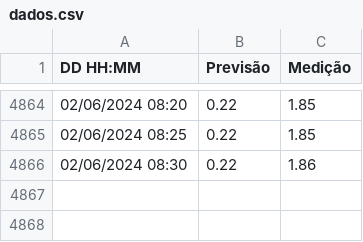
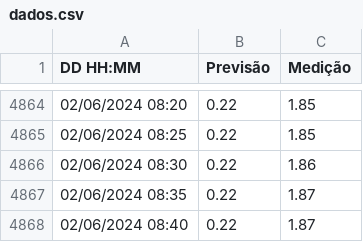
Before and after one commit to luizdavilaf/nivel-lagoa-2, a CSV file: dados.csv, drawn as a sheet; only a part is shown, gaps mark what is left out; the diff names each change by its address in the sheet, - before the commit and + after, or states it on an @@ line.

```diff
--- a/dados.csv
+++ b/dados.csv
+row 4867: 02/06/2024 08:35 | 0.22 | 1.87
+row 4868: 02/06/2024 08:40 | 0.22 | 1.87
```
Also changed, not shown: 1 other file.
